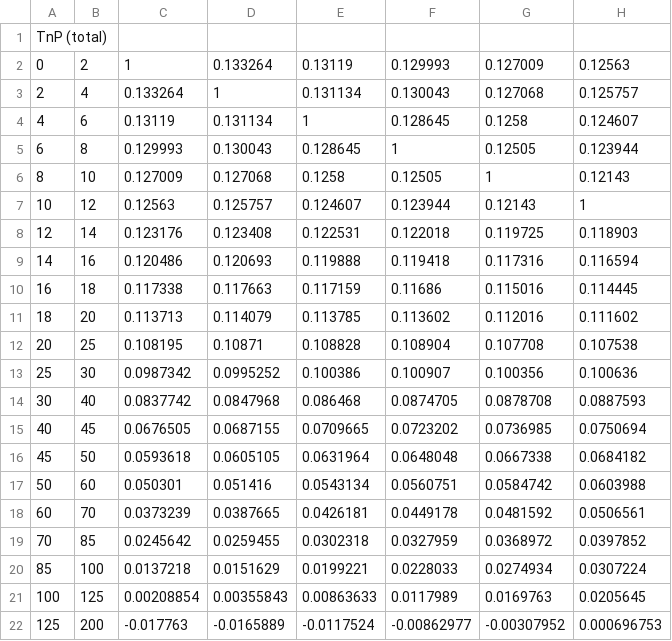
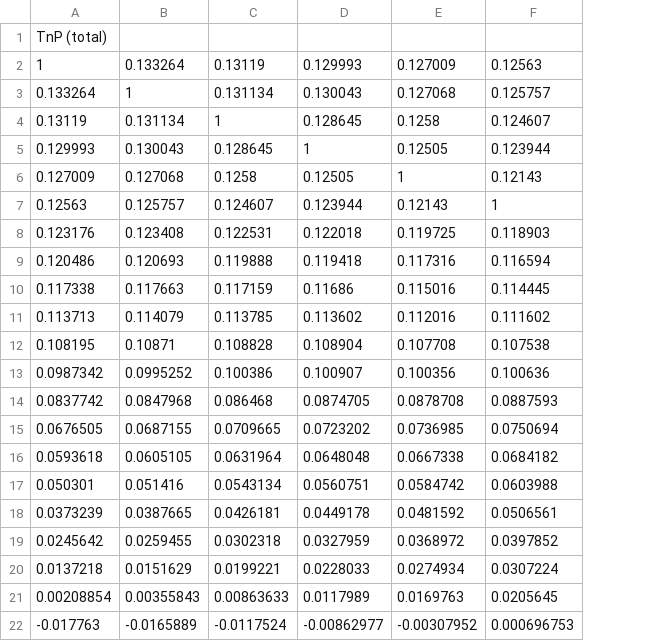
Before and after one commit to echapon/pA_DY_8TeV, a CSV file: DYAnalysis/SysUncEstimation/cor/tnp_tot_pt.csv, drawn as a sheet; only a part is shown; removed rows and columns are numbered as before the commit, all else as after; the diff names each change by its address in the sheet, - before the commit and + after, or states it on an @@ line.

```diff
--- a/DYAnalysis/SysUncEstimation/cor/tnp_tot_pt.csv
+++ b/DYAnalysis/SysUncEstimation/cor/tnp_tot_pt.csv
-column A, rows 1-22: TnP (total) | 0 | 2 | 4 | 6 | 8 | 10 | 12 | 14 | 16 | 18 | 20 | 25 | 30 | 40 | 45 | 50 | 60 | 70 | 85 | 100 | 125
-column B, rows 2-22: 2 | 4 | 6 | 8 | 10 | 12 | 14 | 16 | 18 | 20 | 25 | 30 | 40 | 45 | 50 | 60 | 70 | 85 | 100 | 125 | 200
-A1: (empty)
+A1: TnP (total)
```
Also changed, not shown: DYAnalysis/SysUncEstimation/cor/AccEff_theory_pt.csv, DYAnalysis/SysUncEstimation/cor/AccEff_theory_rap60120.csv, 18 other files.
